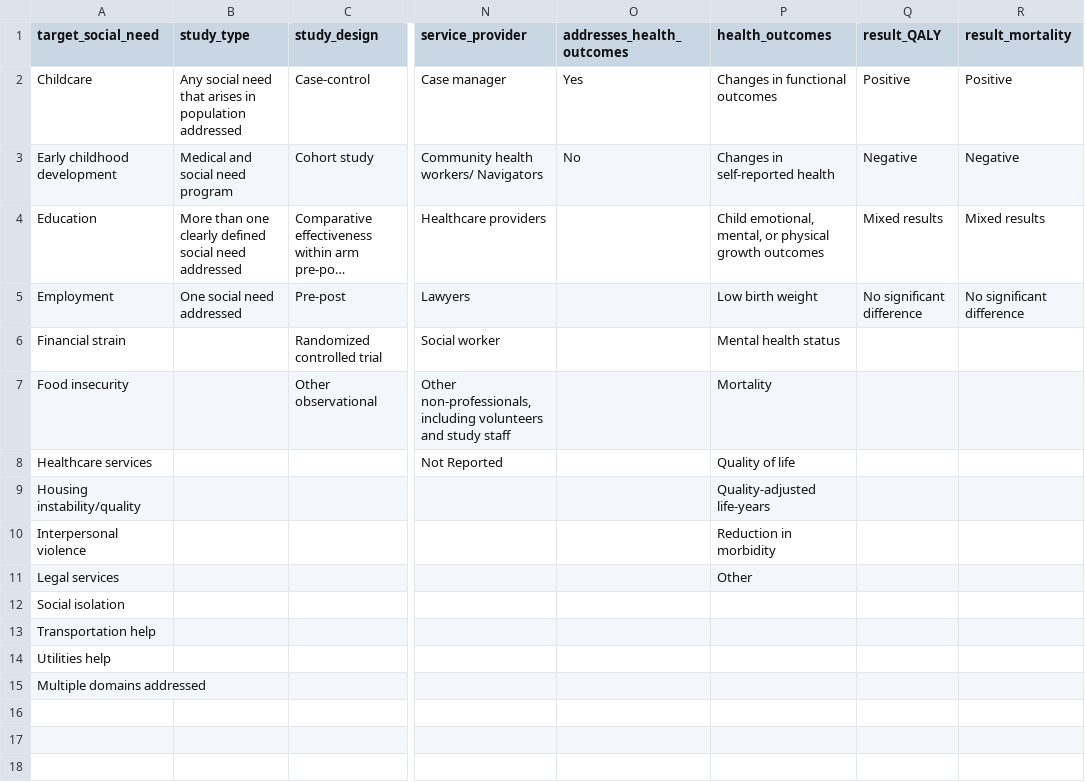
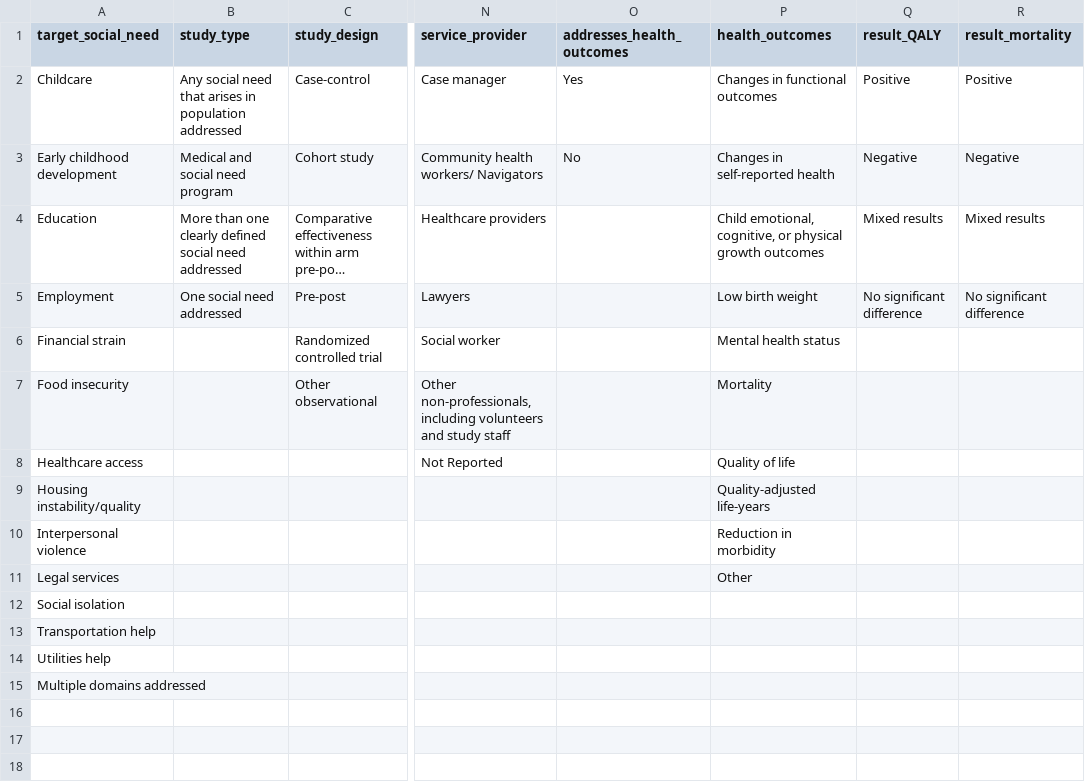
Before and after one commit to lennymd/pcori_test, a CSV file: csv/display_dictionary_20210316.csv, drawn as a sheet; only a part is shown, gaps mark what is left out; long unchanged cells end in …; the diff names each change by its address in the sheet, - before the commit and + after, or states it on an @@ line.

```diff
--- a/csv/display_dictionary_20210316.csv
+++ b/csv/display_dictionary_20210316.csv
-P4 (health_outcomes): Child emotional, mental, or physical…
+P4 (health_outcomes): Child emotional, cognitive, or physical…
-A8 (target_social_need): Healthcare services
+A8 (target_social_need): Healthcare access
```
Also changed, not shown: csv/data_dictionary_20210316.csv, csv/pcori_20210316 copy.csv, 44 other files.
